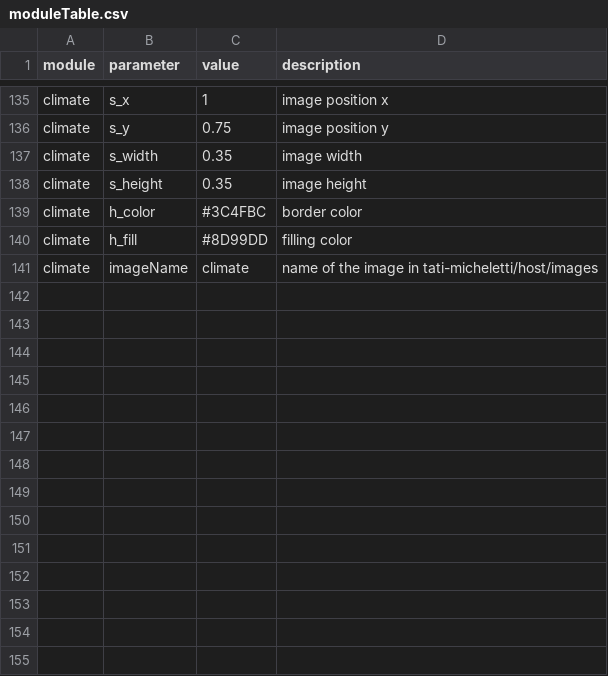
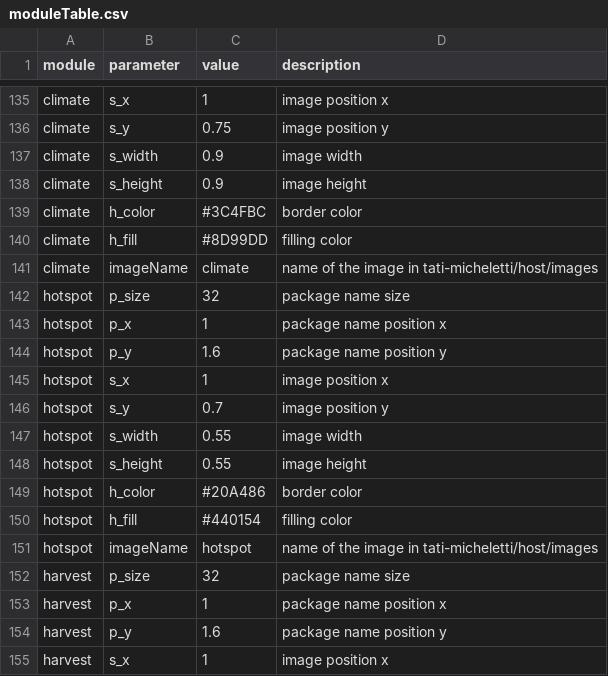
Before and after one commit to tati-micheletti/host, a CSV file: stickers/moduleTable.csv, drawn as a sheet; only a part is shown, gaps mark what is left out; the diff covers the shown part only.

Commit message:
Added stickers

```diff
--- a/stickers/moduleTable.csv
+++ b/stickers/moduleTable.csv
@@ -136,4 +136,4 @@ climate,s_x,1,image position x
 climate,s_y,0.75,image position y
-climate,s_width,0.35,image width
-climate,s_height,0.35,image height
+climate,s_width,0.9,image width
+climate,s_height,0.9,image height
 climate,h_color,#3C4FBC,border color
@@ -141 +141,15 @@ climate,h_fill,#8D99DD,filling color
 climate,imageName,climate,name of the image in tati-micheletti/host/images
+hotspot,p_size,32,package name size
+hotspot,p_x,1,package name position x
+hotspot,p_y,1.6,package name position y
+hotspot,s_x,1,image position x
+hotspot,s_y,0.7,image position y
+hotspot,s_width,0.55,image width
+hotspot,s_height,0.55,image height
+hotspot,h_color,#20A486,border color
+hotspot,h_fill,#440154,filling color
+hotspot,imageName,hotspot,name of the image in tati-micheletti/host/images
+harvest,p_size,32,package name size
+harvest,p_x,1,package name position x
+harvest,p_y,1.6,package name position y
+harvest,s_x,1,image position x
```
Also changed, not shown: 16 added rows and 57 edited cells elsewhere in this file, 16 other files.
